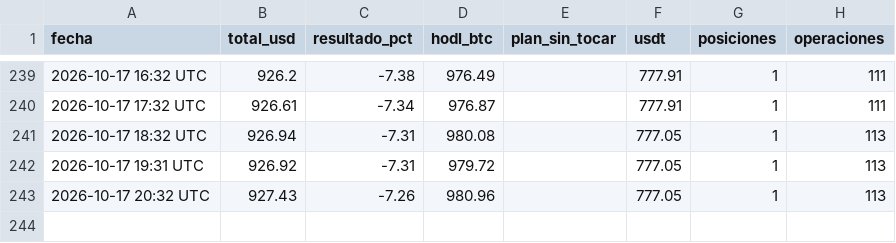
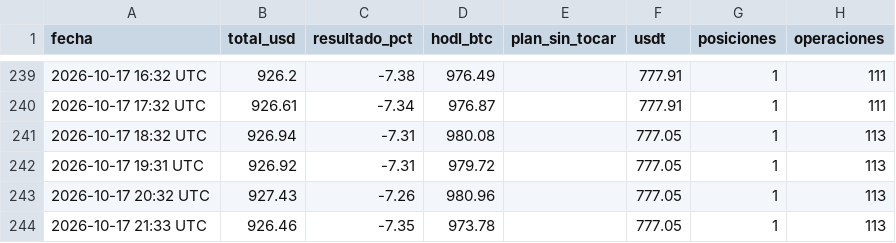
Before and after one commit to facue1900-byte/facu-os, a CSV file: execution/cartera/estado-agresiva/historial.csv, drawn as a sheet; only a part is shown, gaps mark what is left out.

```diff
--- a/execution/cartera/estado-agresiva/historial.csv
+++ b/execution/cartera/estado-agresiva/historial.csv
@@ -243 +243,2 @@ fecha,total_usd,resultado_pct,hodl_btc,plan_sin_tocar,usdt,posiciones,operacione
 2026-10-17 20:32 UTC,927.43,-7.26,980.96,,777.05,1,113
+2026-10-17 21:33 UTC,926.46,-7.35,973.78,,777.05,1,113
```
Also changed, not shown: 3 other files.
